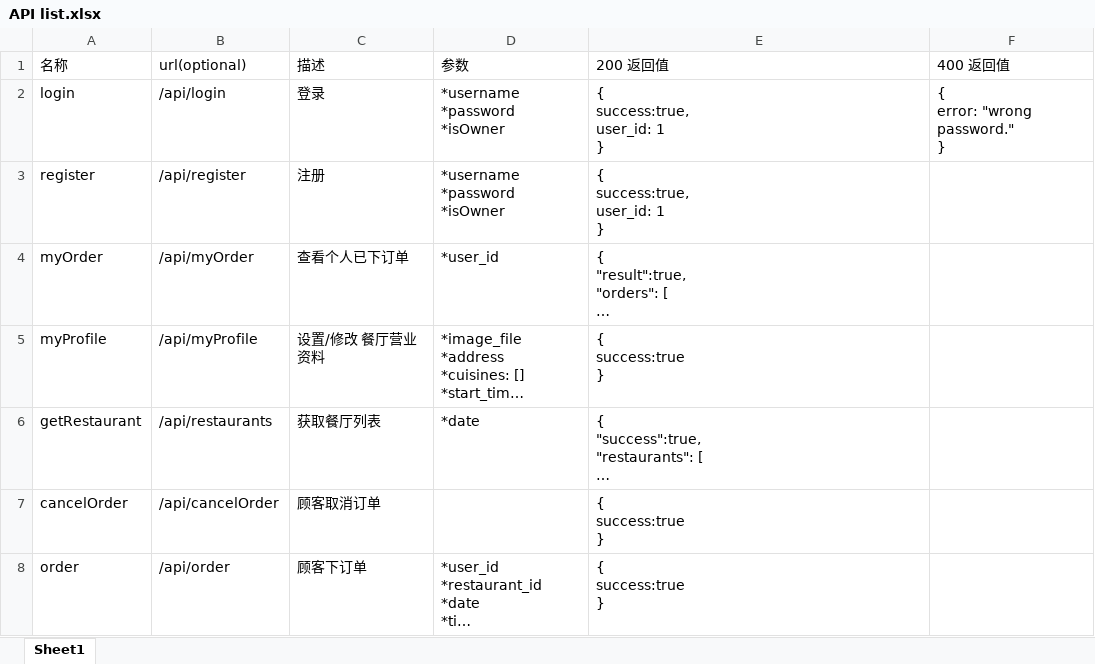
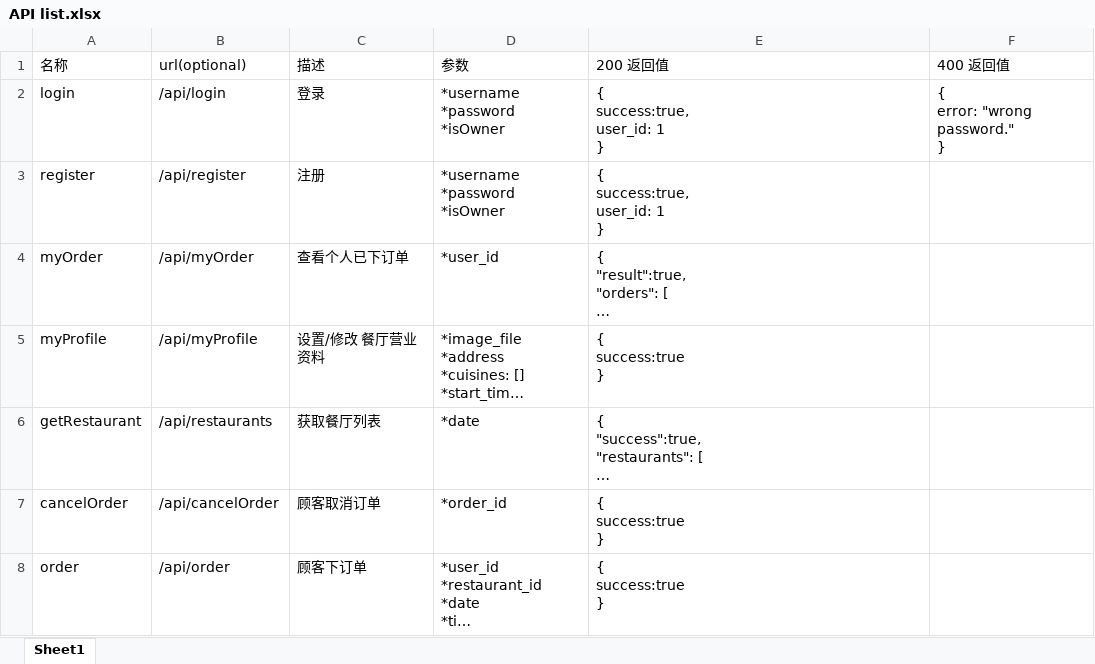
Before and after one commit to runzezhang1995/EIE4432-Web, an Excel workbook: DOc/API list.xlsx, sheet Sheet1, drawn as a sheet; only a part is shown; long unchanged cells end in …; values as stored, in another font and other column widths than the file's, no borders; the diff covers the shown part only; the diff names each change by its address in the sheet, - before the commit and + after, or states it on an @@ line.

```diff
--- a/DOc/API list.xlsx (sheet Sheet1)
+++ b/DOc/API list.xlsx (sheet Sheet1)
-D7 (参数): (empty)
+D7 (参数): *order_id
```
Also changed, not shown: 2 edited cells elsewhere in this sheet, 3 other files.
